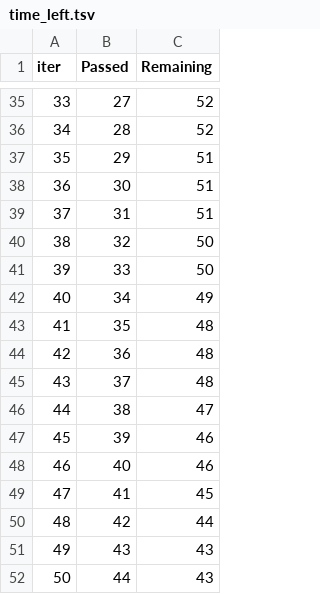
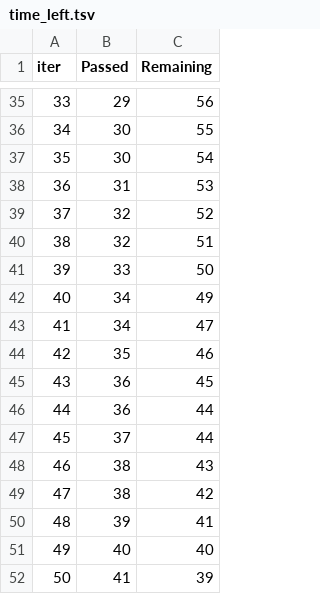
Before and after one commit to Manthan007/e2e-mlproject, a TSV file: catboost_info/time_left.tsv, drawn as a sheet; only a part is shown, gaps mark what is left out; the diff covers the shown part only.

```diff
--- a/catboost_info/time_left.tsv
+++ b/catboost_info/time_left.tsv
@@ -35,18 +35,18 @@ iter	Passed	Remaining
-33	27	52
-34	28	52
-35	29	51
-36	30	51
-37	31	51
-38	32	50
+33	29	56
+34	30	55
+35	30	54
+36	31	53
+37	32	52
+38	32	51
 39	33	50
 40	34	49
-41	35	48
-42	36	48
-43	37	48
-44	38	47
-45	39	46
-46	40	46
-47	41	45
-48	42	44
-49	43	43
-50	44	43
+41	34	47
+42	35	46
+43	36	45
+44	36	44
+45	37	44
+46	38	43
+47	38	42
+48	39	41
+49	40	40
+50	41	39
```
Also changed, not shown: 156 edited cells elsewhere in this file, 4 other files.
